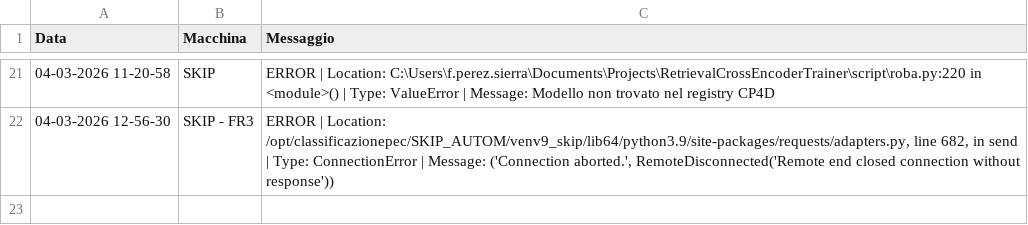
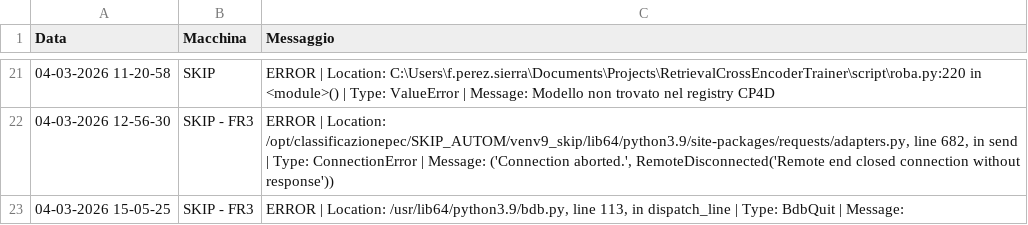
Before and after one commit to SkipAlarm/SkipAutomationAlarm, a CSV file: service_error_records.csv, drawn as a sheet; only a part is shown, gaps mark what is left out; the diff names each change by its address in the sheet, - before the commit and + after, or states it on an @@ line.

Commit message:
Server error logged from SKIP - FR3

```diff
--- a/service_error_records.csv
+++ b/service_error_records.csv
+row 23: 04-03-2026 15-05-25 | SKIP - FR3 | ERROR | Location: /usr/lib64/python3.9/bdb.py, line 113, in dispatch_line | Type: BdbQuit | Message:
```
